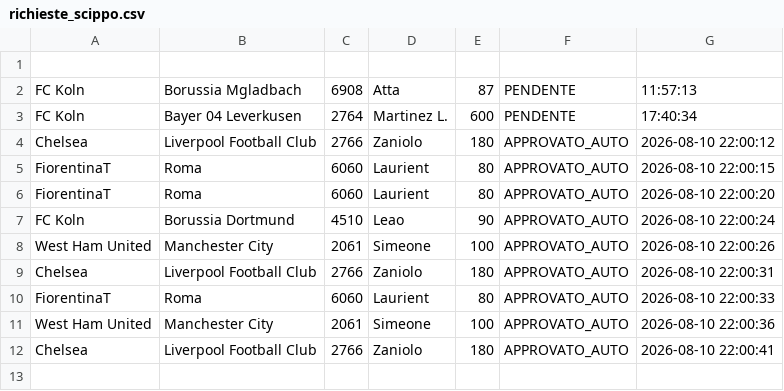
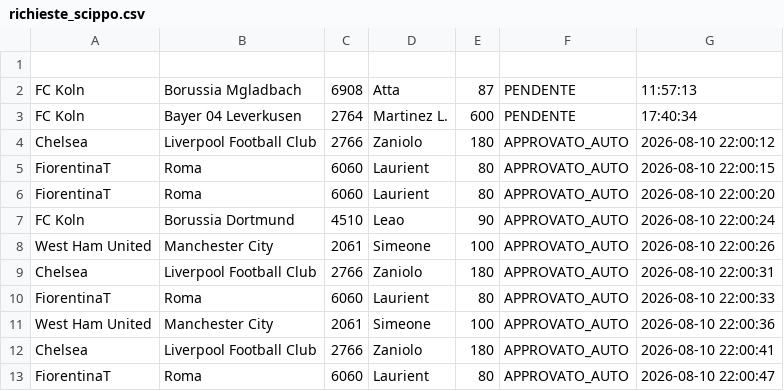
Before and after one commit to boo99ooq/LFM, a CSV file: richieste_scippo.csv, drawn as a sheet.

Commit message:
Clausola Rescissoria (auto): Laurient alle 2026-08-10 22:00:47

```diff
--- a/richieste_scippo.csv
+++ b/richieste_scippo.csv
@@ -12 +12,2 @@ West Ham United,Manchester City,2061,Simeone,100,APPROVATO_AUTO,2026-08-10 22:00
 Chelsea,Liverpool Football Club,2766,Zaniolo,180,APPROVATO_AUTO,2026-08-10 22:00:41
+FiorentinaT,Roma,6060,Laurient,80,APPROVATO_AUTO,2026-08-10 22:00:47
```
